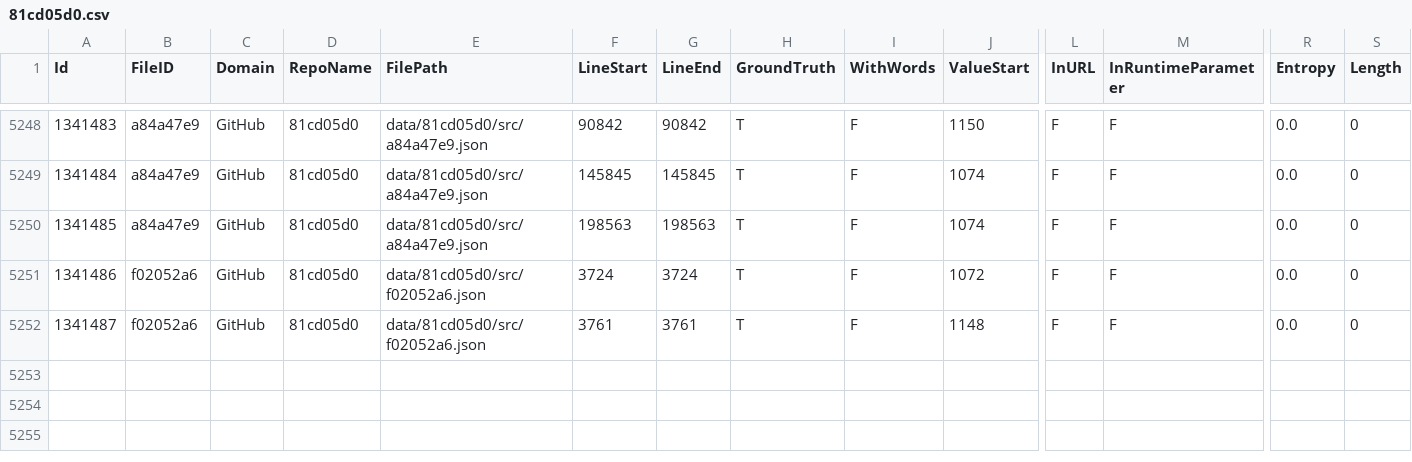
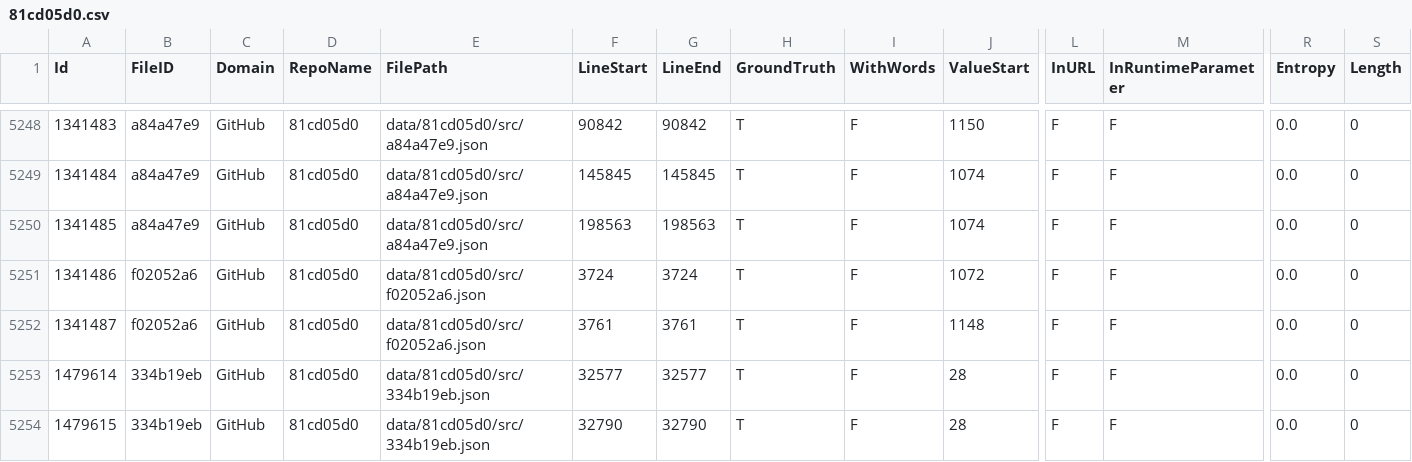
Before and after one commit to Samsung/CredData, a CSV file: meta/81cd05d0.csv, drawn as a sheet; only a part is shown, gaps mark what is left out; rows hold the shown columns only; the diff names each change by its address in the sheet, - before the commit and + after, or states it on an @@ line.

```diff
--- a/meta/81cd05d0.csv
+++ b/meta/81cd05d0.csv
+row 5253: 1479614 | 334b19eb | GitHub | 81cd05d0 | data/81cd05d0/src/334b19eb.json | 32577 | 32577 | T | F | 28 | F | F | 0.0 | 0
+row 5254: 1479615 | 334b19eb | GitHub | 81cd05d0 | data/81cd05d0/src/334b19eb.json | 32790 | 32790 | T | F | 28 | F | F | 0.0 | 0
```
Also changed, not shown: meta/0f133e09.csv.
